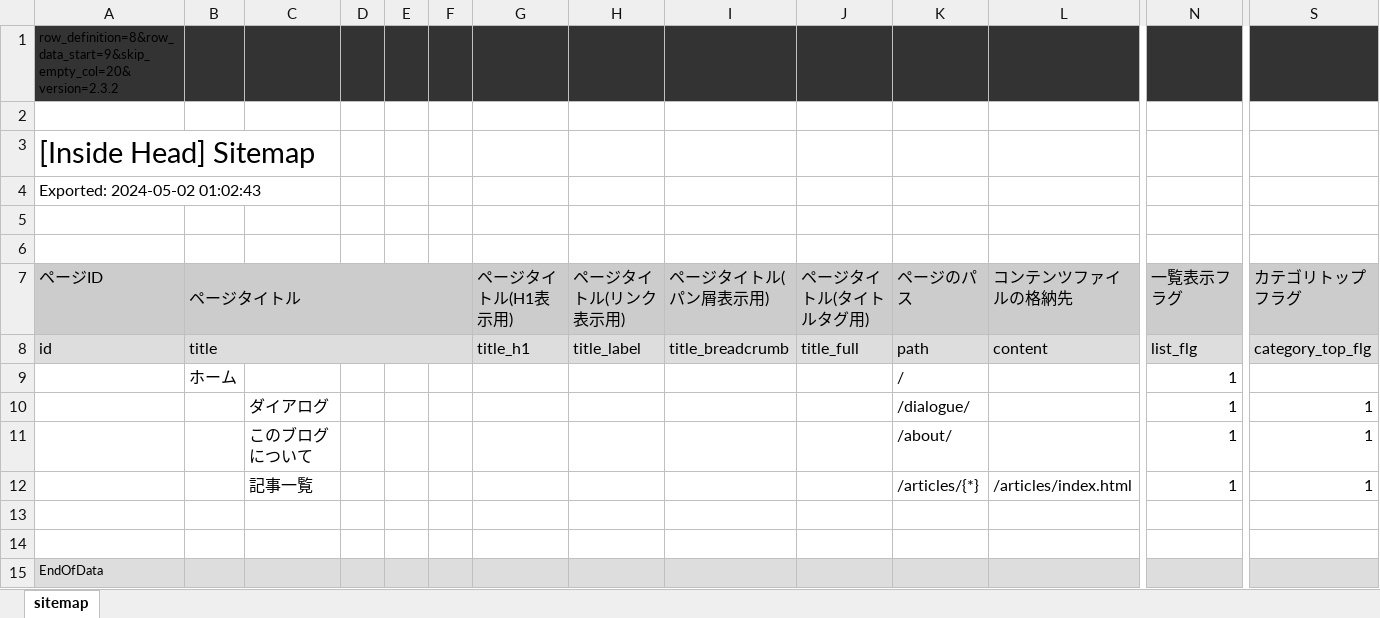
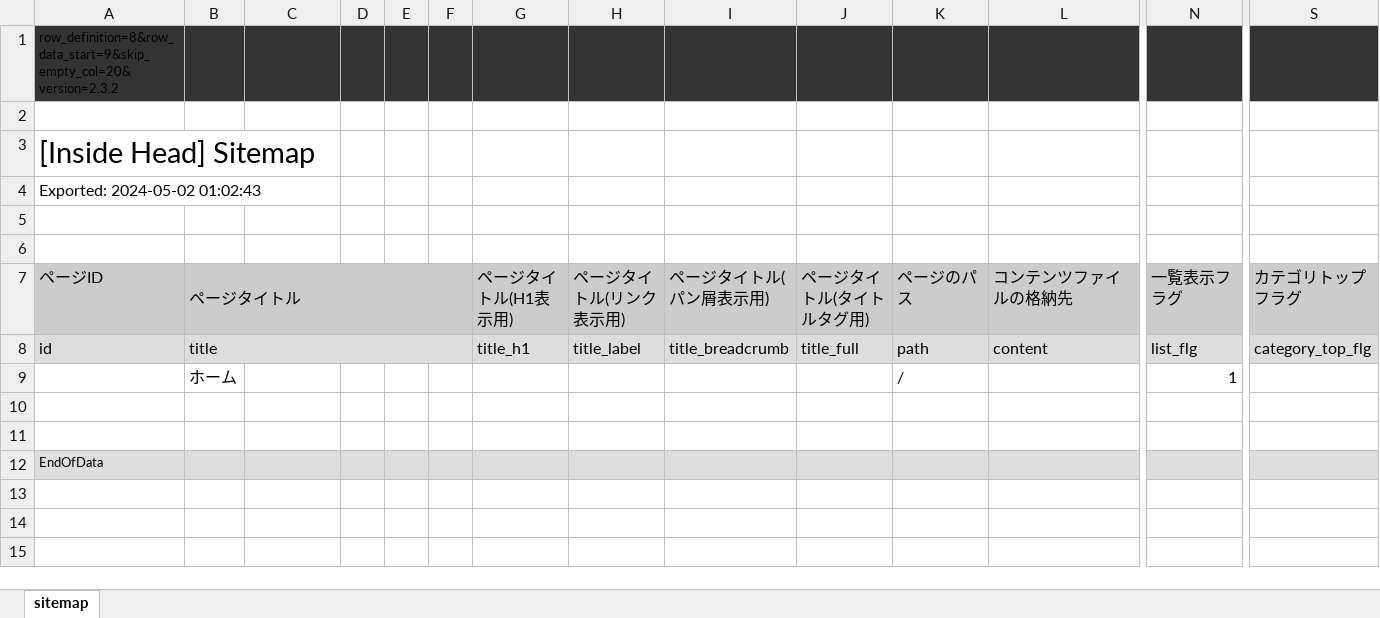
Before and after one commit to tomk79/app-inside-head, an Excel workbook: px-files/sitemaps/sitemap.xlsx, sheet sitemap, drawn as a sheet; only a part is shown, gaps mark what is left out; values as stored, in another font and other column widths than the file's, no borders; rows hold the shown columns only; the diff names each change by its address in the sheet, - before the commit and + after, or states it on an @@ line.

```diff
--- a/px-files/sitemaps/sitemap.xlsx (sheet sitemap)
+++ b/px-files/sitemaps/sitemap.xlsx (sheet sitemap)
-row 10:  |  | ダイアログ |  |  |  |  |  |  |  | /dialogue/ |  | 1 | 1
-row 11:  |  | このブログについて |  |  |  |  |  |  |  | /about/ |  | 1 | 1
-row 12:  |  | 記事一覧 |  |  |  |  |  |  |  | /articles/{*} | /articles/index.html | 1 | 1
```
Also changed, not shown: px-files/blogs/articles.xlsx, 54 other files.
